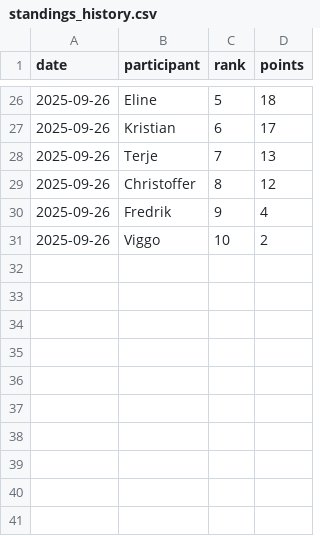
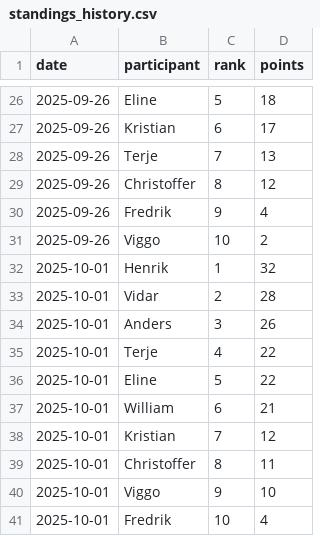
Before and after one commit to TerjeFritzman/COWI-Premier-League-Tipping, a CSV file: standings_history.csv, drawn as a sheet; only a part is shown, gaps mark what is left out; the diff names each change by its address in the sheet, - before the commit and + after, or states it on an @@ line.

Commit message:
update

```diff
--- a/standings_history.csv
+++ b/standings_history.csv
+row 32: 2025-10-01 | Henrik | 1 | 32
+row 33: 2025-10-01 | Vidar | 2 | 28
+row 34: 2025-10-01 | Anders | 3 | 26
+row 35: 2025-10-01 | Terje | 4 | 22
+row 36: 2025-10-01 | Eline | 5 | 22
+row 37: 2025-10-01 | William | 6 | 21
+row 38: 2025-10-01 | Kristian | 7 | 12
+row 39: 2025-10-01 | Christoffer | 8 | 11
+row 40: 2025-10-01 | Viggo | 9 | 10
+row 41: 2025-10-01 | Fredrik | 10 | 4
```
